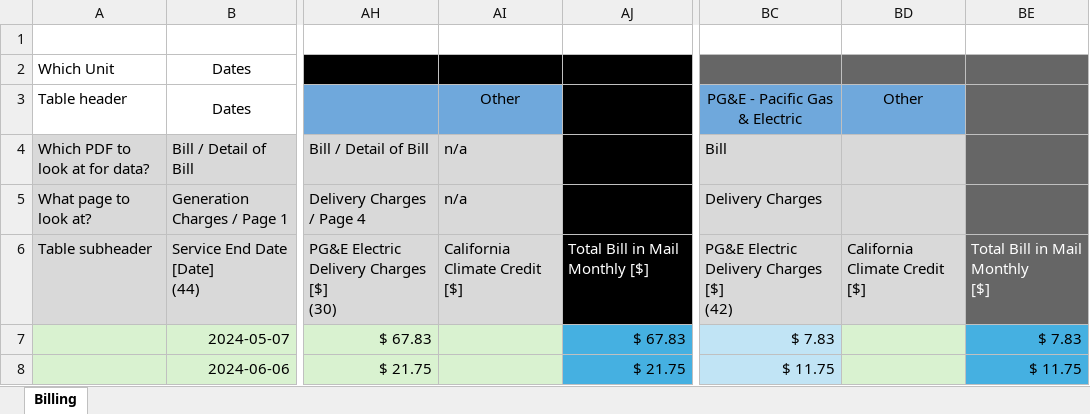
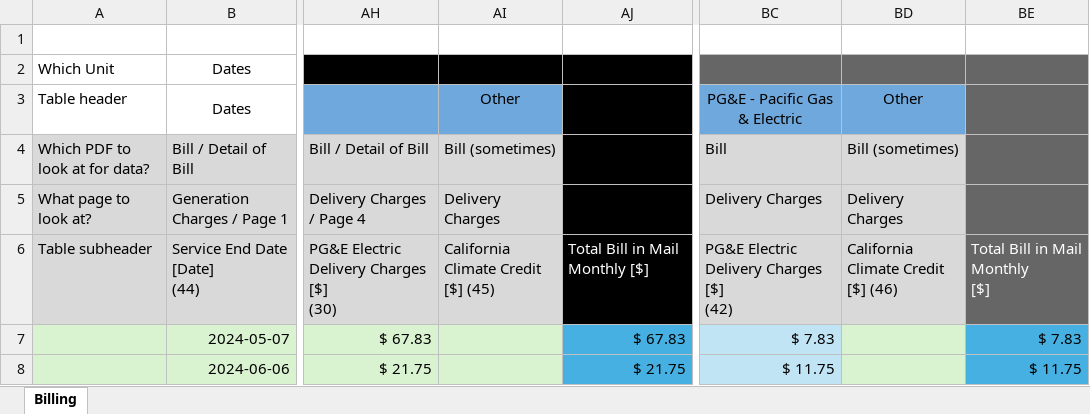
Before and after one commit to kjlowe/energy-project, an Excel workbook: python-notebooks/billing.xlsx, sheet Billing, drawn as a sheet; only a part is shown, gaps mark what is left out; values as stored, in another font and other column widths than the file's, no borders; ↵ is a line break in a cell; the diff names each change by its address in the sheet, - before the commit and + after, or states it on an @@ line.

Commit message:
ca climate credit

```diff
--- a/python-notebooks/billing.xlsx (sheet Billing)
+++ b/python-notebooks/billing.xlsx (sheet Billing)
-AI4: n/a
+AI4: Bill (sometimes)
-BD4: (empty)
+BD4: Bill (sometimes)
-AI5: n/a
+AI5: Delivery Charges
-BD5: (empty)
+BD5: Delivery Charges
-AI6: California Climate Credit ↵ [$]
+AI6: California Climate Credit ↵ [$] (45)
-BD6: California Climate Credit ↵ [$]
+BD6: California Climate Credit ↵ [$] (46)
```
Also changed, not shown: 1 other file.
